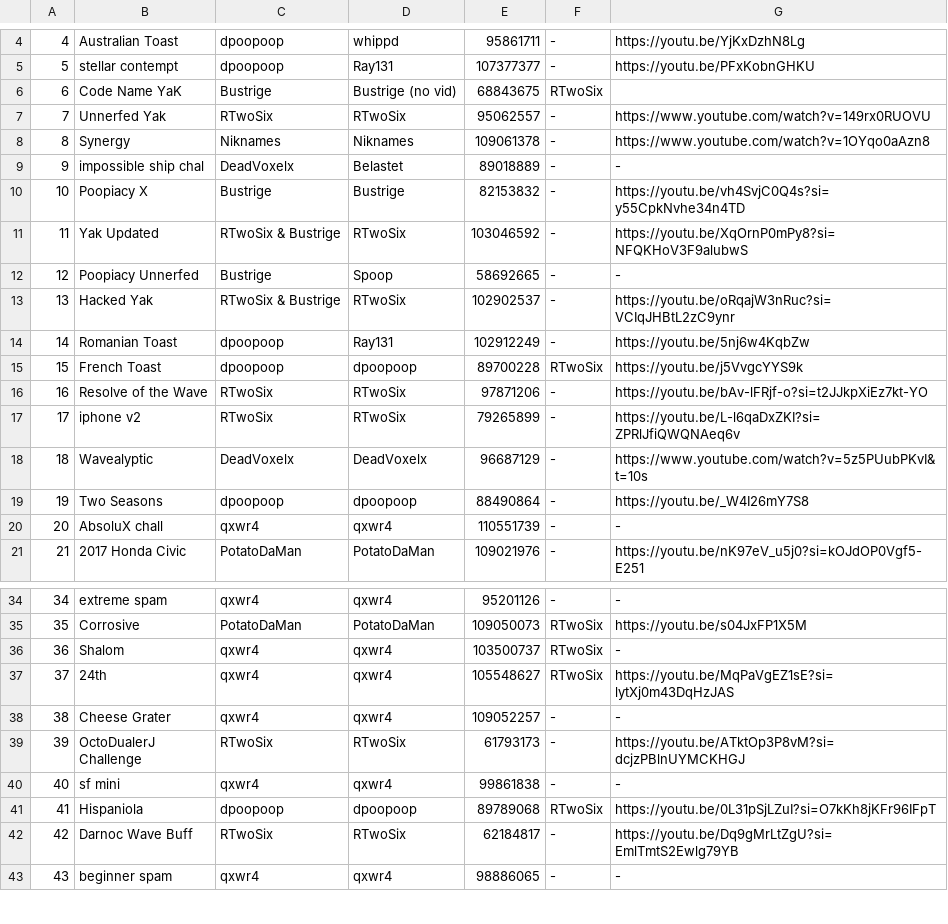
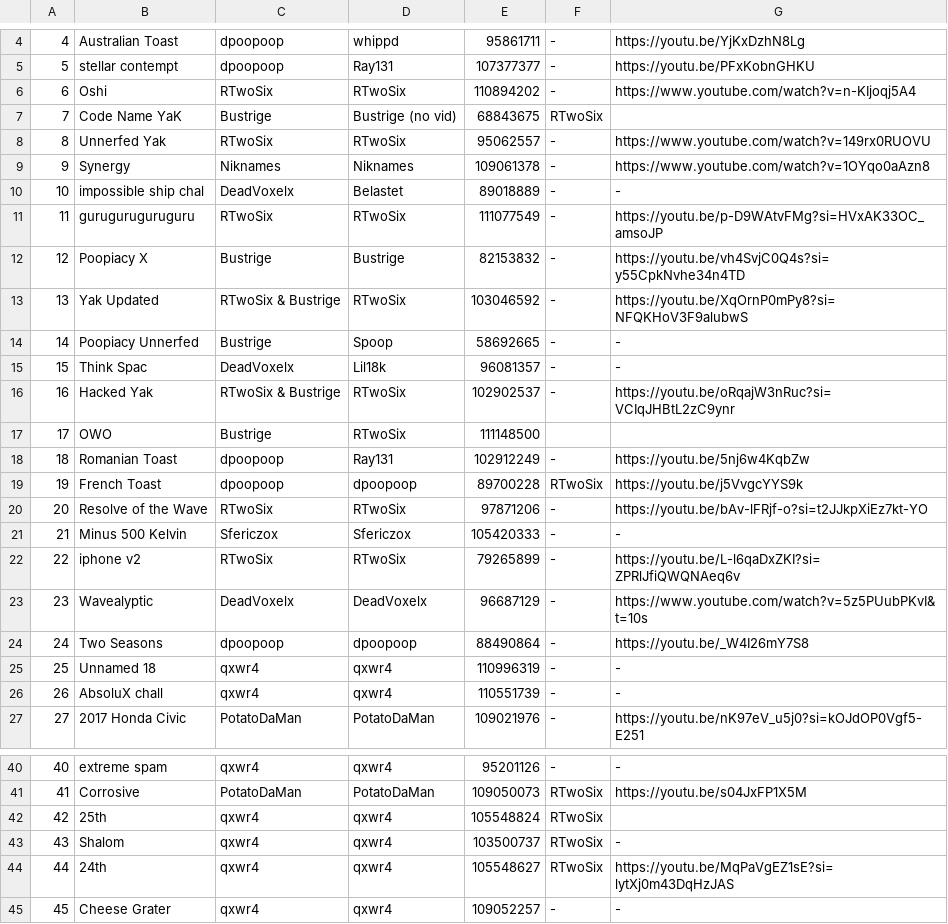
Before and after one commit to CyanGuy111/obgdemonlist, a CSV file: data/cl.csv, drawn as a sheet; only a part is shown, gaps mark what is left out; the shorter side is filled out with more unchanged rows; addresses are those after the commit; the diff names each change by its address in the sheet, - before the commit and + after, or states it on an @@ line.

```diff
--- a/data/cl.csv
+++ b/data/cl.csv
+row 6: 6 | Oshi | RTwoSix | RTwoSix | 110894202 | - | https://www.youtube.com/watch?v=n-KIjoqj5A4
@@ column A renumbered from row 7 down @@
+row 11: 11 | guruguruguruguru | RTwoSix | RTwoSix | 111077549 | - | https://youtu.be/p-D9WAtvFMg?si=HVxAK33OC_amsoJP
+row 15: 15 | Think Spac | DeadVoxelx | Lil18k | 96081357 | - | -
+row 17: 17 | OWO | Bustrige | RTwoSix | 111148500
+row 21: 21 | Minus 500 Kelvin | Sfericzox | Sfericzox | 105420333 | - | -
+row 25: 25 | Unnamed 18 | qxwr4 | qxwr4 | 110996319 | - | -
+row 42: 42 | 25th | qxwr4 | qxwr4 | 105548824 | RTwoSix
```
Also changed, not shown: data/classic.csv, data/plat.csv, 26 other files.
